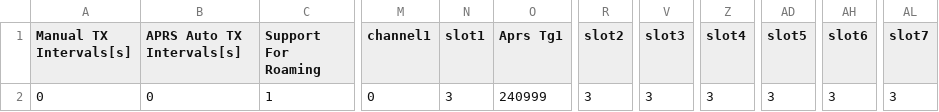
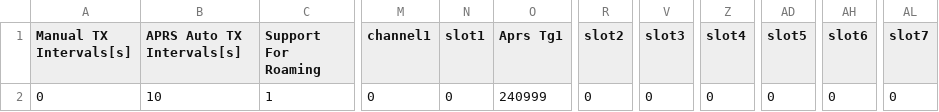
Before and after one commit to sm0rux/at-d878uv, a CSV file: APRS.CSV, drawn as a sheet; only a part is shown, gaps mark what is left out; the diff names each change by its address in the sheet, - before the commit and + after, or states it on an @@ line.

```diff
--- a/APRS.CSV
+++ b/APRS.CSV
-B2 (APRS Auto TX Intervals[s]): 0
+B2 (APRS Auto TX Intervals[s]): 10
-N2 (slot1): 3
+N2 (slot1): 0
-R2 (slot2): 3
+R2 (slot2): 0
-V2 (slot3): 3
+V2 (slot3): 0
-Z2 (slot4): 3
+Z2 (slot4): 0
-AD2 (slot5): 3
+AD2 (slot5): 0
-AH2 (slot6): 3
+AH2 (slot6): 0
-AL2 (slot7): 3
+AL2 (slot7): 0
```
Also changed, not shown: Channel.CSV, Zone.CSV, 2 other files.
